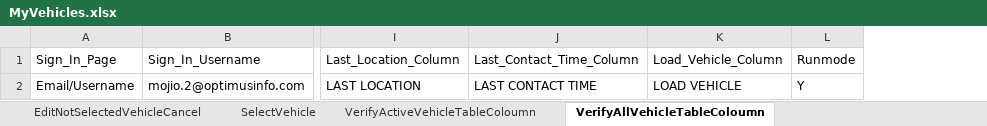
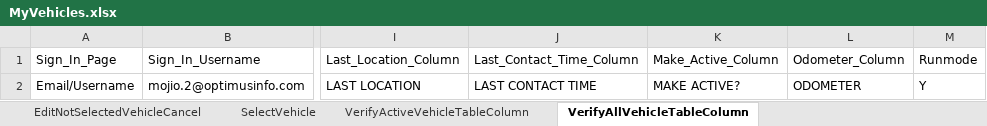
Before and after one commit to vanditj-optimus/MyMojioWebsite, an Excel workbook: MyMojioWebsite/src/com/mojio/xls/MyVehicles.xlsx, sheet VerifyAllVehicleTableColumn, drawn as a sheet; only a part is shown, gaps mark what is left out; values as stored, in another font and other column widths than the file's, no borders; removed rows and columns are numbered as before the commit, all else as after; the diff names each change by its address in the sheet, - before the commit and + after, or states it on an @@ line.

```diff
--- a/MyMojioWebsite/src/com/mojio/xls/MyVehicles.xlsx (sheet VerifyAllVehicleTableColumn)
+++ b/MyMojioWebsite/src/com/mojio/xls/MyVehicles.xlsx (sheet VerifyAllVehicleTableColumn)
-sheet tab: VerifyActiveVehicleTableColoumn
+sheet tab: VerifyActiveVehicleTableColumn
-sheet tab: VerifyAllVehicleTableColoumn
+sheet tab: VerifyAllVehicleTableColumn
-column K, rows 1-2: Load_Vehicle_Column | LOAD VEHICLE
+column K, rows 1-2: Make_Active_Column | MAKE ACTIVE?
+column L, rows 1-2: Odometer_Column | ODOMETER
```
Also changed, not shown: sheet Test Steps, sheet EditNotselectedVehicleSave, sheet VerifyActiveVehicleTableColumn, sheet EditSelectedVehicleCancel, sheet EditNotSelectedVehicleCancel, sheet Test Cases, MyMojioWebsite/src/com/mojio/xls/Dashboard_Page.xlsx, MyMojioWebsite/src/com/mojio/xls/Home_Page.xlsx, 4 other files.
